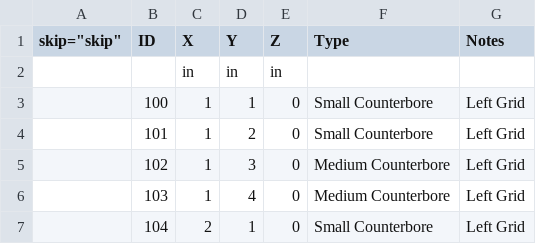
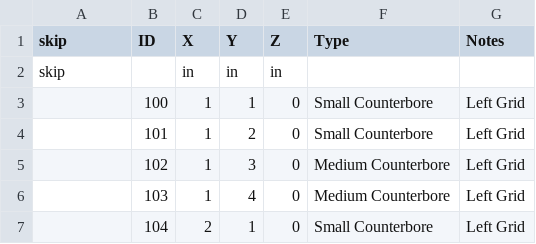
Before and after one commit to nedlecky/LEonard, a CSV file: Data/HoleData.csv, drawn as a sheet; only a part is shown.

```diff
--- a/Data/HoleData.csv
+++ b/Data/HoleData.csv
@@ -1,3 +1,3 @@
-"skip=""skip""",ID,X,Y,Z,Type,Notes
-,,in,in,in,,
+skip,ID,X,Y,Z,Type,Notes
+skip,,in,in,in,,
 ,100,1,1,0,Small Counterbore,Left Grid
```
Also changed, not shown: 7 other files.
